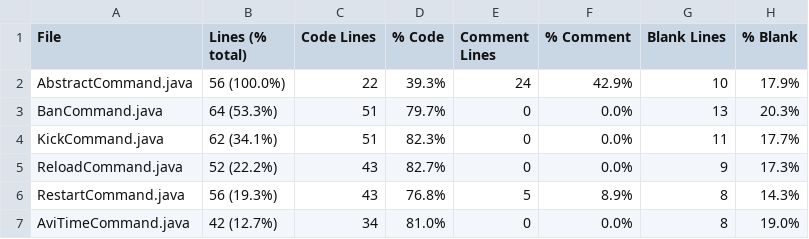
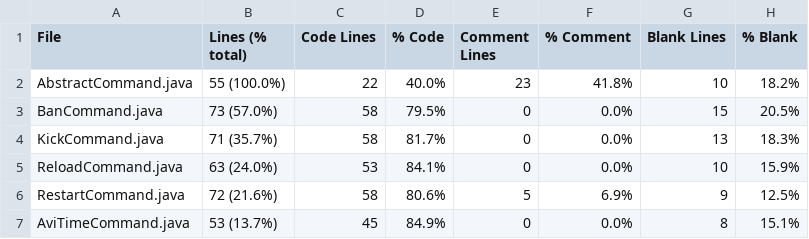
Before and after one commit to Smaltin/AvilonSubBot, a CSV file: statistic.csv, drawn as a sheet; only a part is shown; the diff covers the shown part only.

```diff
--- a/statistic.csv
+++ b/statistic.csv
@@ -1,7 +1,7 @@
 File,Lines (% total),Code Lines,% Code,Comment Lines,% Comment,Blank Lines,% Blank
-AbstractCommand.java,56 (100.0%),22,39.3%,24,42.9%,10,17.9%
-BanCommand.java,64 (53.3%),51,79.7%,0,0.0%,13,20.3%
-KickCommand.java,62 (34.1%),51,82.3%,0,0.0%,11,17.7%
-ReloadCommand.java,52 (22.2%),43,82.7%,0,0.0%,9,17.3%
-RestartCommand.java,56 (19.3%),43,76.8%,5,8.9%,8,14.3%
-AviTimeCommand.java,42 (12.7%),34,81.0%,0,0.0%,8,19.0%
+AbstractCommand.java,55 (100.0%),22,40.0%,23,41.8%,10,18.2%
+BanCommand.java,73 (57.0%),58,79.5%,0,0.0%,15,20.5%
+KickCommand.java,71 (35.7%),58,81.7%,0,0.0%,13,18.3%
+ReloadCommand.java,63 (24.0%),53,84.1%,0,0.0%,10,15.9%
+RestartCommand.java,72 (21.6%),58,80.6%,5,6.9%,9,12.5%
+AviTimeCommand.java,53 (13.7%),45,84.9%,0,0.0%,8,15.1%
```
Also changed, not shown: 117 edited cells elsewhere in this file, 33 other files.
